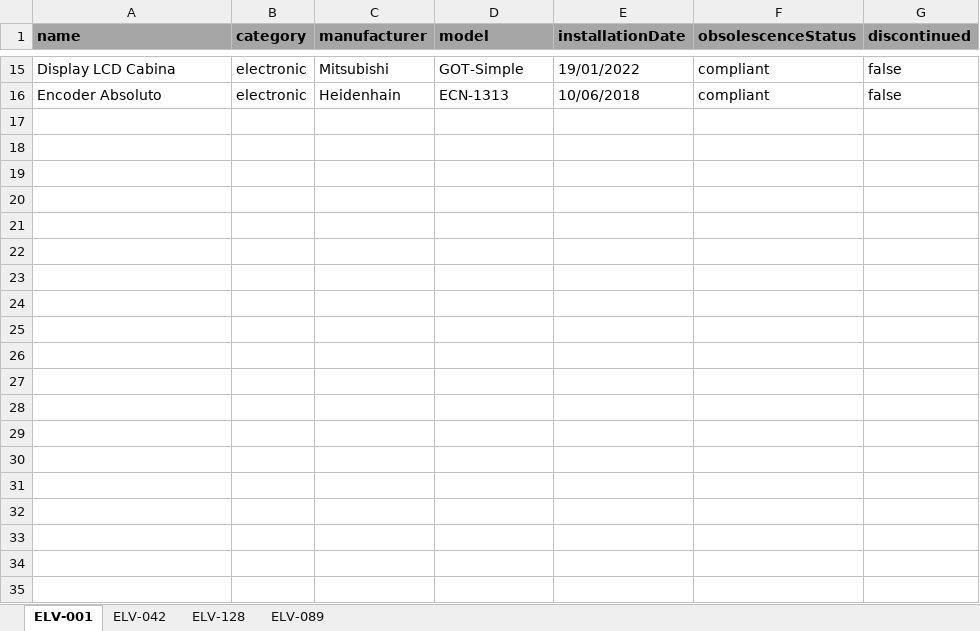
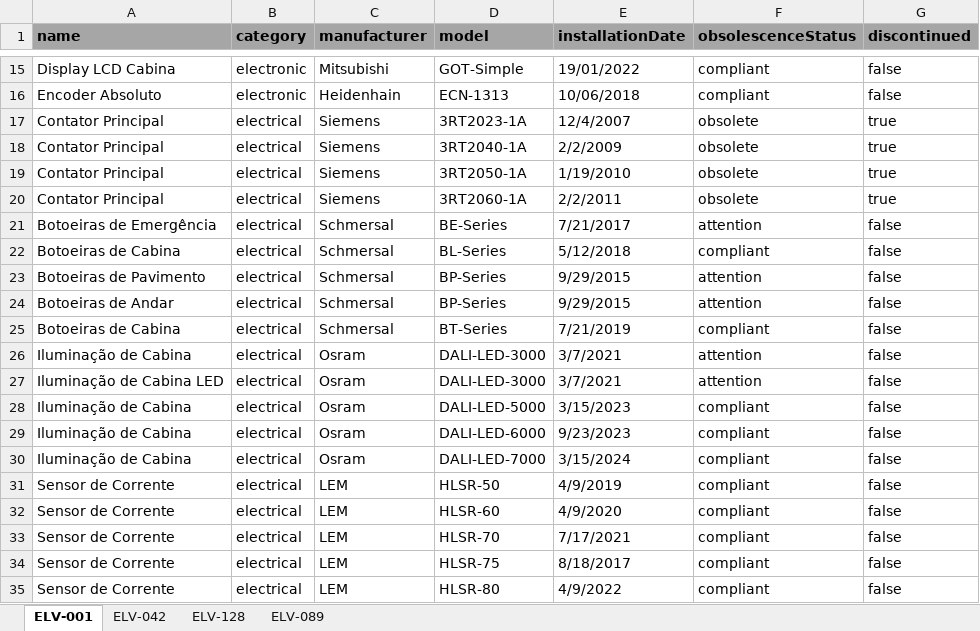
Before and after one commit to isaquehur-commits/meu_site, an Excel workbook: data/banco.xlsx, sheet ELV-001, drawn as a sheet; only a part is shown, gaps mark what is left out; values as stored, in another font and other column widths than the file's, no borders; the diff covers the shown part only; the diff names each change by its address in the sheet, - before the commit and + after, or states it on an @@ line.

Commit message:
atualizando db

```diff
--- a/data/banco.xlsx (sheet ELV-001)
+++ b/data/banco.xlsx (sheet ELV-001)
+row 17: Contator Principal | electrical | Siemens | 3RT2023-1A | 12/4/2007 | obsolete | true
+row 18: Contator Principal | electrical | Siemens | 3RT2040-1A | 2/2/2009 | obsolete | true
+row 19: Contator Principal | electrical | Siemens | 3RT2050-1A | 1/19/2010 | obsolete | true
+row 20: Contator Principal | electrical | Siemens | 3RT2060-1A | 2/2/2011 | obsolete | true
+row 21: Botoeiras de Emergência | electrical | Schmersal | BE-Series | 7/21/2017 | attention | false
+row 22: Botoeiras de Cabina | electrical | Schmersal | BL-Series | 5/12/2018 | compliant | false
+row 23: Botoeiras de Pavimento | electrical | Schmersal | BP-Series | 9/29/2015 | attention | false
+row 24: Botoeiras de Andar | electrical | Schmersal | BP-Series | 9/29/2015 | attention | false
+row 25: Botoeiras de Cabina | electrical | Schmersal | BT-Series | 7/21/2019 | compliant | false
+row 26: Iluminação de Cabina | electrical | Osram | DALI-LED-3000 | 3/7/2021 | attention | false
+row 27: Iluminação de Cabina LED | electrical | Osram | DALI-LED-3000 | 3/7/2021 | attention | false
+row 28: Iluminação de Cabina | electrical | Osram | DALI-LED-5000 | 3/15/2023 | compliant | false
+row 29: Iluminação de Cabina | electrical | Osram | DALI-LED-6000 | 9/23/2023 | compliant | false
+row 30: Iluminação de Cabina | electrical | Osram | DALI-LED-7000 | 3/15/2024 | compliant | false
+row 31: Sensor de Corrente | electrical | LEM | HLSR-50 | 4/9/2019 | compliant | false
+row 32: Sensor de Corrente | electrical | LEM | HLSR-60 | 4/9/2020 | compliant | false
+row 33: Sensor de Corrente | electrical | LEM | HLSR-70 | 7/17/2021 | compliant | false
+row 34: Sensor de Corrente | electrical | LEM | HLSR-75 | 8/18/2017 | compliant | false
+row 35: Sensor de Corrente | electrical | LEM | HLSR-80 | 4/9/2022 | compliant | false
```
Also changed, not shown: 146 added rows elsewhere in this sheet.
